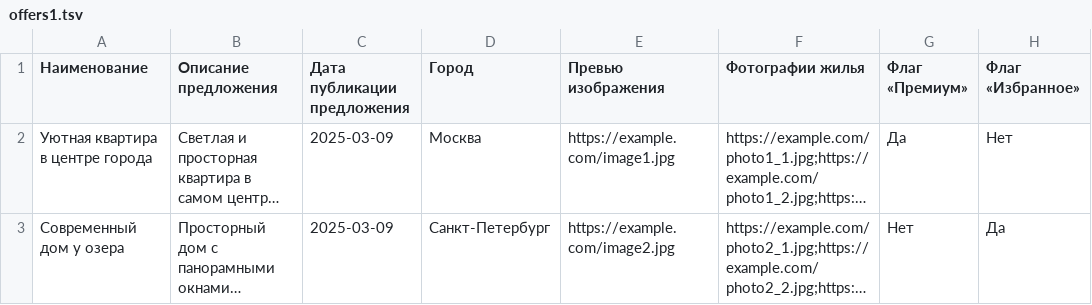
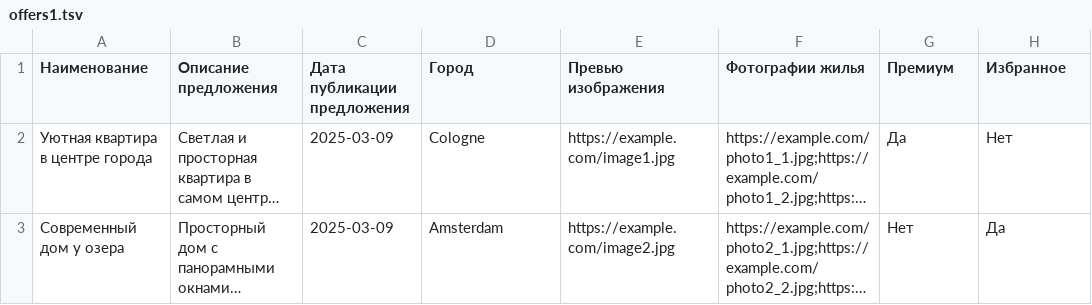
Before and after one commit to htmlacademy-univer-nodejs-1/2572371-six-cities-4, a TSV file: mocks/offers1.tsv, drawn as a sheet; only a part is shown; long unchanged cells end in …; the diff names each change by its address in the sheet, - before the commit and + after, or states it on an @@ line.

```diff
--- a/mocks/offers1.tsv
+++ b/mocks/offers1.tsv
-G1: Флаг «Премиум»
+G1: Премиум
-H1: Флаг «Избранное»
+H1: Избранное
-D2 (Город): Москва
+D2 (Город): Cologne
-D3 (Город): Санкт-Петербург
+D3 (Город): Amsterdam
```
Also changed, not shown: 21 other files.
